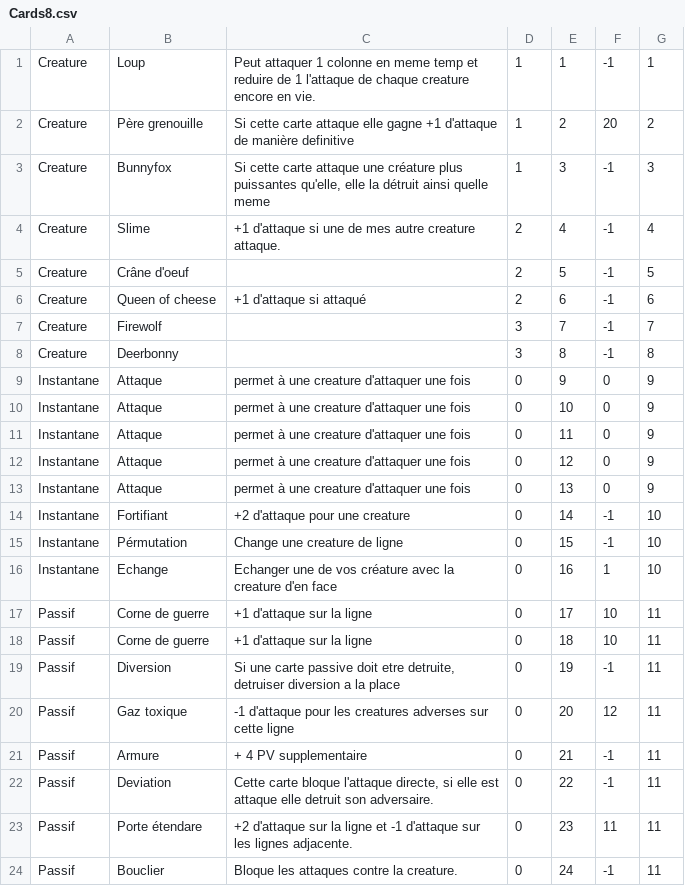
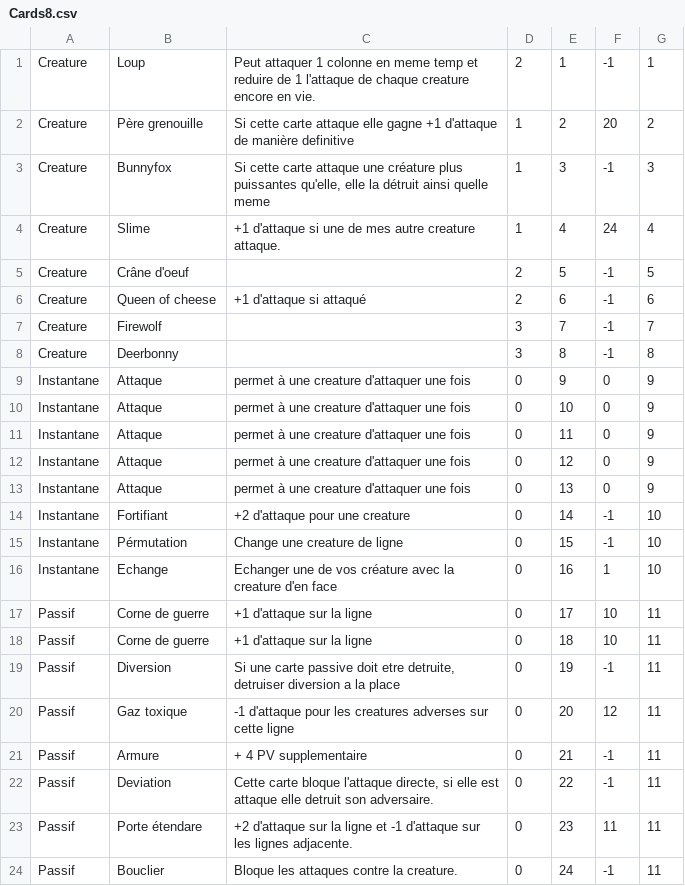
Before and after one commit to Fontanjo/Chorogear, a CSV file: Assets/Resources/Data/Cards8.csv, drawn as a sheet.

```diff
--- a/Assets/Resources/Data/Cards8.csv
+++ b/Assets/Resources/Data/Cards8.csv
@@ -1,5 +1,5 @@
-Creature;Loup;Peut attaquer 1 colonne en meme temp et reduire de 1 l'attaque de chaque creature encore en vie.;1;1;-1;1
+Creature;Loup;Peut attaquer 1 colonne en meme temp et reduire de 1 l'attaque de chaque creature encore en vie.;2;1;-1;1
 Creature;Père grenouille;Si cette carte attaque elle gagne +1 d'attaque de manière definitive;1;2;20;2
 Creature;Bunnyfox;Si cette carte attaque une créature plus puissantes qu'elle, elle la détruit ainsi quelle meme;1;3;-1;3
-Creature;Slime;+1 d'attaque si une de mes autre creature attaque.;2;4;-1;4
+Creature;Slime;+1 d'attaque si une de mes autre creature attaque.;1;4;24;4
 Creature;Crâne d'oeuf;;2;5;-1;5
```
Also changed, not shown: 10 other files.
